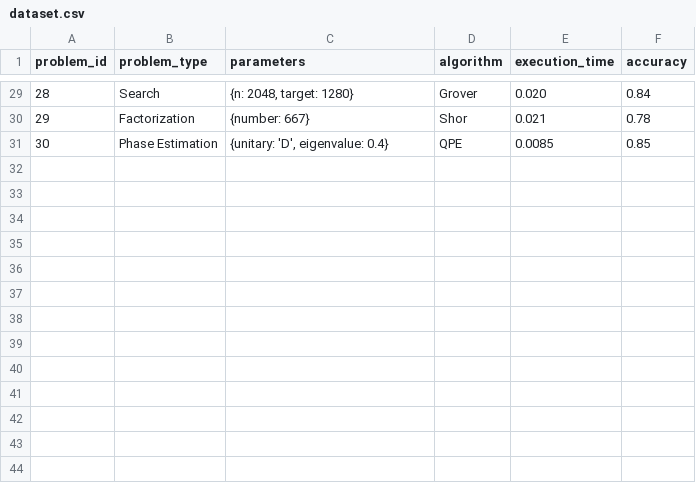
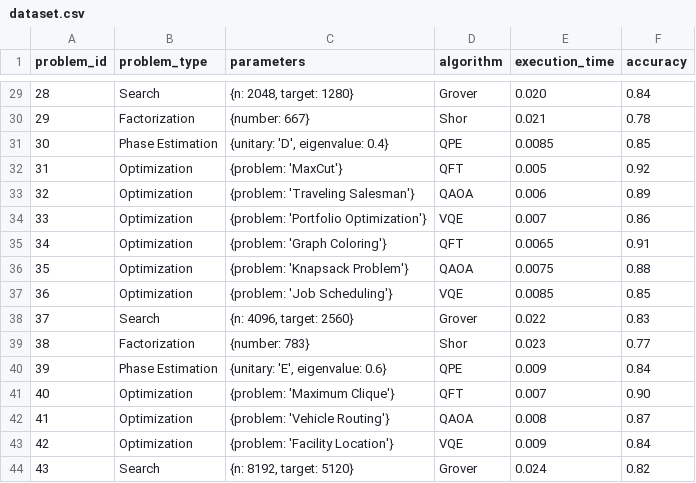
Before and after one commit to lrmulkayhee/quantum_computing_research, a CSV file: data/raw/dataset.csv, drawn as a sheet; only a part is shown, gaps mark what is left out.

Commit message:
Refactor dataset preprocessing and loading

```diff
--- a/data/raw/dataset.csv
+++ b/data/raw/dataset.csv
@@ -31 +31,14 @@ problem_id,problem_type,parameters,algorithm,execution_time,accuracy
 30,Phase Estimation,"{unitary: 'D', eigenvalue: 0.4}",QPE,0.0085,0.85
+31,Optimization,"{problem: 'MaxCut'}",QFT,0.005,0.92
+32,Optimization,"{problem: 'Traveling Salesman'}",QAOA,0.006,0.89
+33,Optimization,"{problem: 'Portfolio Optimization'}",VQE,0.007,0.86
+34,Optimization,"{problem: 'Graph Coloring'}",QFT,0.0065,0.91
+35,Optimization,"{problem: 'Knapsack Problem'}",QAOA,0.0075,0.88
+36,Optimization,"{problem: 'Job Scheduling'}",VQE,0.0085,0.85
+37,Search,"{n: 4096, target: 2560}",Grover,0.022,0.83
+38,Factorization,"{number: 783}",Shor,0.023,0.77
+39,Phase Estimation,"{unitary: 'E', eigenvalue: 0.6}",QPE,0.009,0.84
+40,Optimization,"{problem: 'Maximum Clique'}",QFT,0.007,0.90
+41,Optimization,"{problem: 'Vehicle Routing'}",QAOA,0.008,0.87
+42,Optimization,"{problem: 'Facility Location'}",VQE,0.009,0.84
+43,Search,"{n: 8192, target: 5120}",Grover,0.024,0.82
```
Also changed, not shown: 3 other files.
